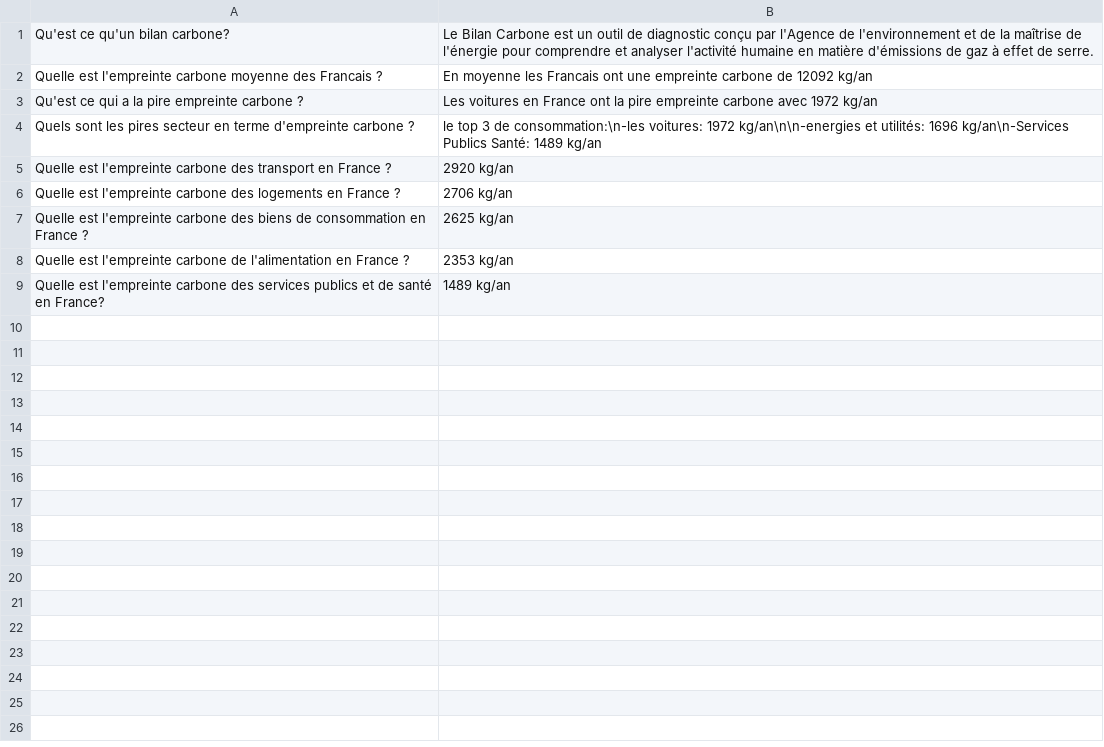
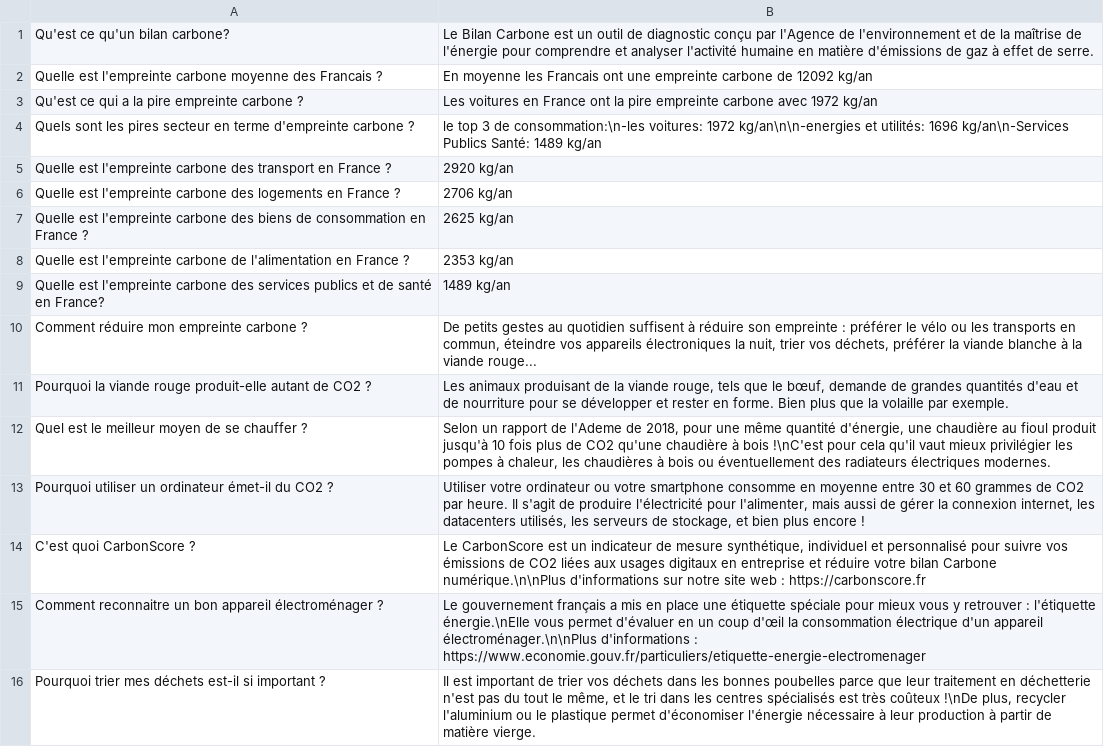
Before and after one commit to ZRunner/CarbonScore, a CSV file: answers.csv, drawn as a sheet.

```diff
--- a/answers.csv
+++ b/answers.csv
@@ -9 +9,8 @@
 "Quelle est l'empreinte carbone des services publics et de santé en France?","1489 kg/an"
+"Comment réduire mon empreinte carbone ?","De petits gestes au quotidien suffisent à réduire son empreinte : préférer le vélo ou les transports en commun, éteindre vos appareils électroniques la nuit, trier vos déchets, préférer la viande blanche à la viande rouge..."
+"Pourquoi la viande rouge produit-elle autant de CO2 ?","Les animaux produisant de la viande rouge, tels que le bœuf, demande de grandes quantités d'eau et de nourriture pour se développer et rester en forme. Bien plus que la volaille par exemple."
+"Quel est le meilleur moyen de se chauffer ?","Selon un rapport de l'Ademe de 2018, pour une même quantité d'énergie, une chaudière au fioul produit jusqu'à 10 fois plus de CO2 qu'une chaudière à bois !\nC'est pour cela qu'il vaut mieux privilégier les pompes à chaleur, les chaudières à bois ou éventuellement des radiateurs électriques modernes."
+"Pourquoi utiliser un ordinateur émet-il du CO2 ?","Utiliser votre ordinateur ou votre smartphone consomme en moyenne entre 30 et 60 grammes de CO2 par heure. Il s'agit de produire l'électricité pour l'alimenter, mais aussi de gérer la connexion internet, les datacenters utilisés, les serveurs de stockage, et bien plus encore !"
+"C'est quoi CarbonScore ?","Le CarbonScore est un indicateur de mesure synthétique, individuel et personnalisé pour suivre vos émissions de CO2 liées aux usages digitaux en entreprise et réduire votre bilan Carbone numérique.\n\nPlus d'informations sur notre site web : https://carbonscore.fr"
+"Comment reconnaitre un bon appareil électroménager ?","Le gouvernement français a mis en place une étiquette spéciale pour mieux vous y retrouver : l'étiquette énergie.\nElle vous permet d'évaluer en un coup d'œil la consommation électrique d'un appareil électroménager.\n\nPlus d'informations : https://www.economie.gouv.fr/particuliers/etiquette-energie-electromenager"
+"Pourquoi trier mes déchets est-il si important ?","Il est important de trier vos déchets dans les bonnes poubelles parce que leur traitement en déchetterie n'est pas du tout le même, et le tri dans les centres spécialisés est très coûteux !\nDe plus, recycler l'aluminium ou le plastique permet d'économiser l'énergie nécessaire à leur production à partir de matière vierge."
```
Also changed, not shown: 1 other file.
